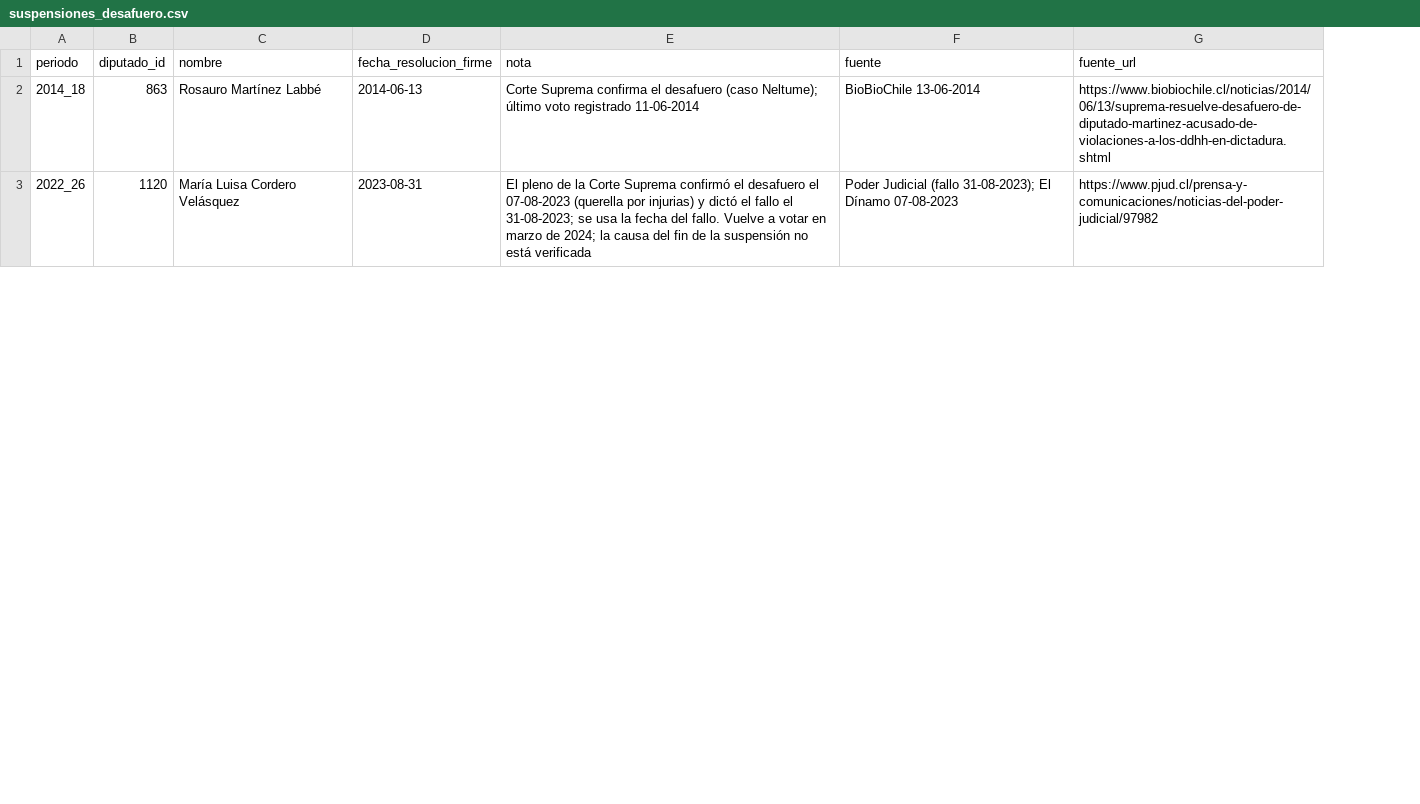
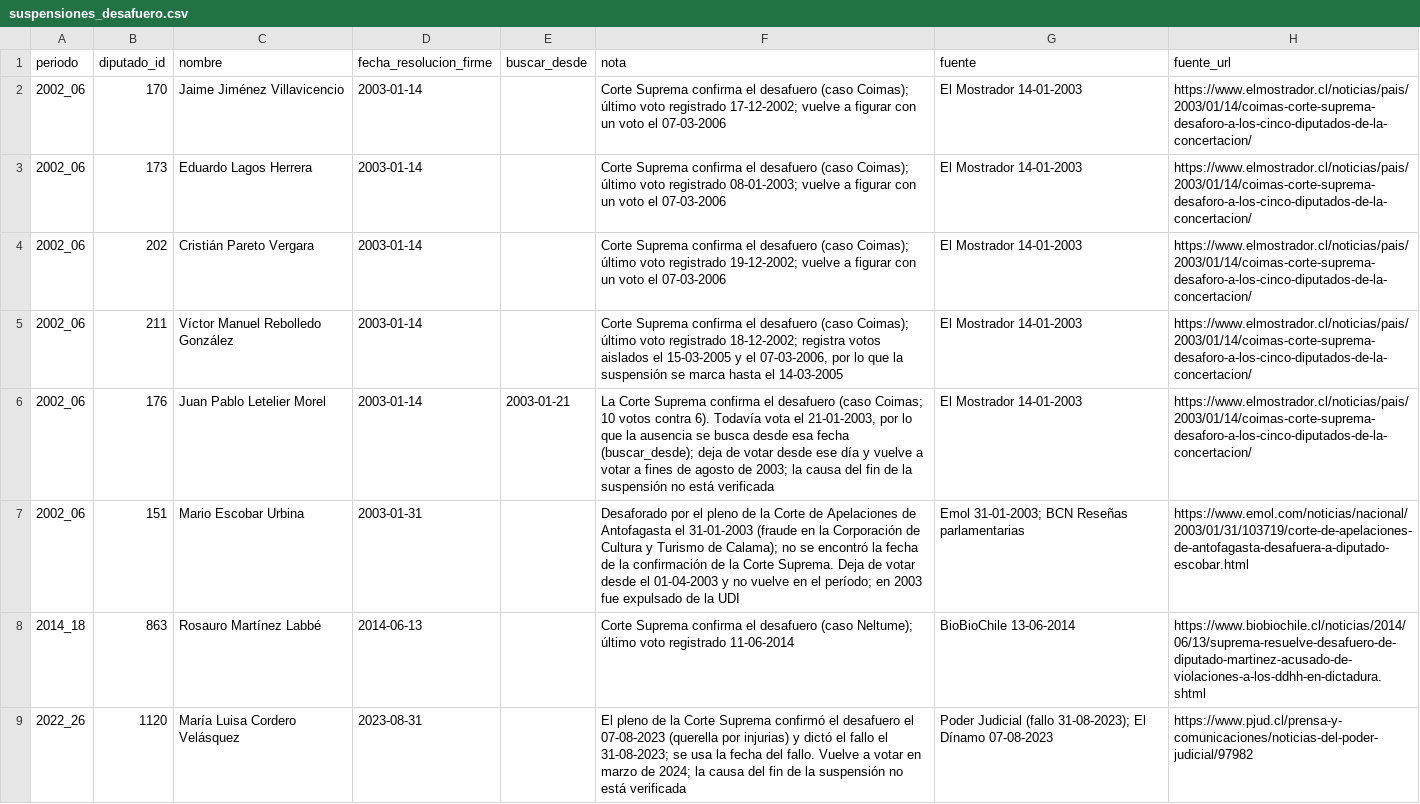
Before and after one commit to jfabregalacoa/monitor_congreso, a CSV file: camara-cl-api/outputs/urgencias/suspensiones_desafuero.csv, drawn as a sheet; only a part is shown; the diff names each change by its address in the sheet, - before the commit and + after, or states it on an @@ line.

Commit message:
Agrega Lagos, Bachelet I y Piñera I a las tablas e informe de urgencias

```diff
--- a/camara-cl-api/outputs/urgencias/suspensiones_desafuero.csv
+++ b/camara-cl-api/outputs/urgencias/suspensiones_desafuero.csv
+column E (buscar_desde), empty
+row 2: 2002_06 | 170 | Jaime Jiménez Villavicencio | 2003-01-14 |  | Corte Suprema confirma el desafuero (caso Coimas); último voto registrado 17-12-2002; vuelve a figurar con un voto el 07-03-2006 | El Mostrador 14-01-2003 | https://www.elmostrador.cl/noticias/pais/2003/01/14/coimas-corte-suprema-desaforo-a-los-cinco-diputados-de-la-concertacion/
+row 3: 2002_06 | 173 | Eduardo Lagos Herrera | 2003-01-14 |  | Corte Suprema confirma el desafuero (caso Coimas); último voto registrado 08-01-2003; vuelve a figurar con un voto el 07-03-2006 | El Mostrador 14-01-2003 | https://www.elmostrador.cl/noticias/pais/2003/01/14/coimas-corte-suprema-desaforo-a-los-cinco-diputados-de-la-concertacion/
+row 4: 2002_06 | 202 | Cristián Pareto Vergara | 2003-01-14 |  | Corte Suprema confirma el desafuero (caso Coimas); último voto registrado 19-12-2002; vuelve a figurar con un voto el 07-03-2006 | El Mostrador 14-01-2003 | https://www.elmostrador.cl/noticias/pais/2003/01/14/coimas-corte-suprema-desaforo-a-los-cinco-diputados-de-la-concertacion/
+row 5: 2002_06 | 211 | Víctor Manuel Rebolledo González | 2003-01-14 |  | Corte Suprema confirma el desafuero (caso Coimas); último voto registrado 18-12-2002; registra votos aislados el 15-03-2005 y el 07-03-2006, por lo que la suspensión se marca hasta el 14-03-2005 | El Mostrador 14-01-2003 | https://www.elmostrador.cl/noticias/pais/2003/01/14/coimas-corte-suprema-desaforo-a-los-cinco-diputados-de-la-concertacion/
+row 6: 2002_06 | 176 | Juan Pablo Letelier Morel | 2003-01-14 | 2003-01-21 | La Corte Suprema confirma el desafuero (caso Coimas; 10 votos contra 6). Todavía vota el 21-01-2003, por lo que la ausencia se busca desde esa fecha (buscar_desde); deja de votar desde ese día y vuelve a votar a fines de agosto de 2003; la causa del fin de la suspensión no está verificada | El Mostrador 14-01-2003 | https://www.elmostrador.cl/noticias/pais/2003/01/14/coimas-corte-suprema-desaforo-a-los-cinco-diputados-de-la-concertacion/
+row 7: 2002_06 | 151 | Mario Escobar Urbina | 2003-01-31 |  | Desaforado por el pleno de la Corte de Apelaciones de Antofagasta el 31-01-2003 (fraude en la Corporación de Cultura y Turismo de Calama); no se encontró la fecha de la confirmación de la Corte Suprema. Deja de votar desde el 01-04-2003 y no vuelve en el período; en 2003 fue expulsado de la UDI | Emol 31-01-2003; BCN Reseñas parlamentarias | https://www.emol.com/noticias/nacional/2003/01/31/103719/corte-de-apelaciones-de-antofagasta-desafuera-a-diputado-escobar.html
```
Also changed, not shown: camara-cl-api/outputs/urgencias/diccionario.csv, 2 other files.
